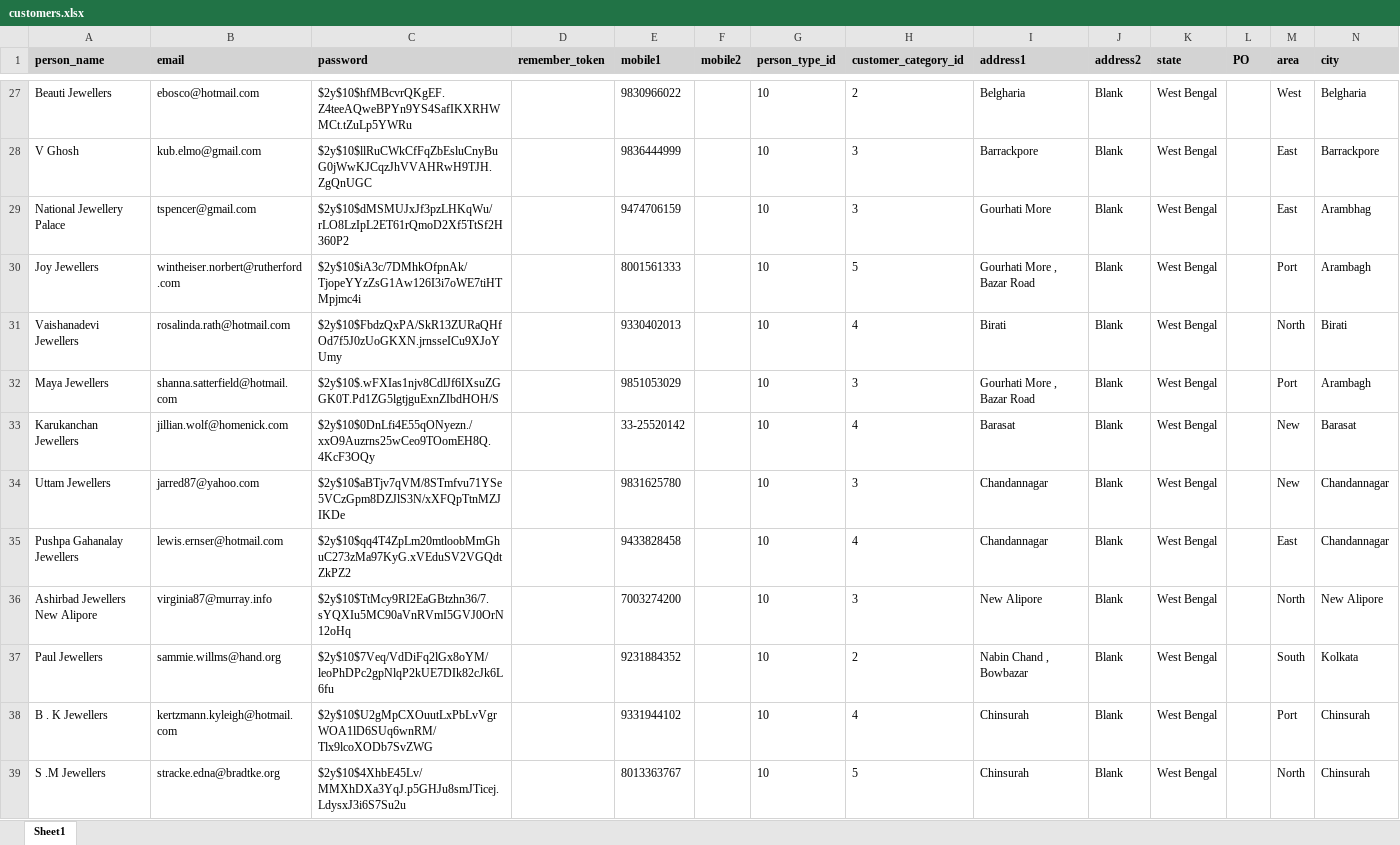
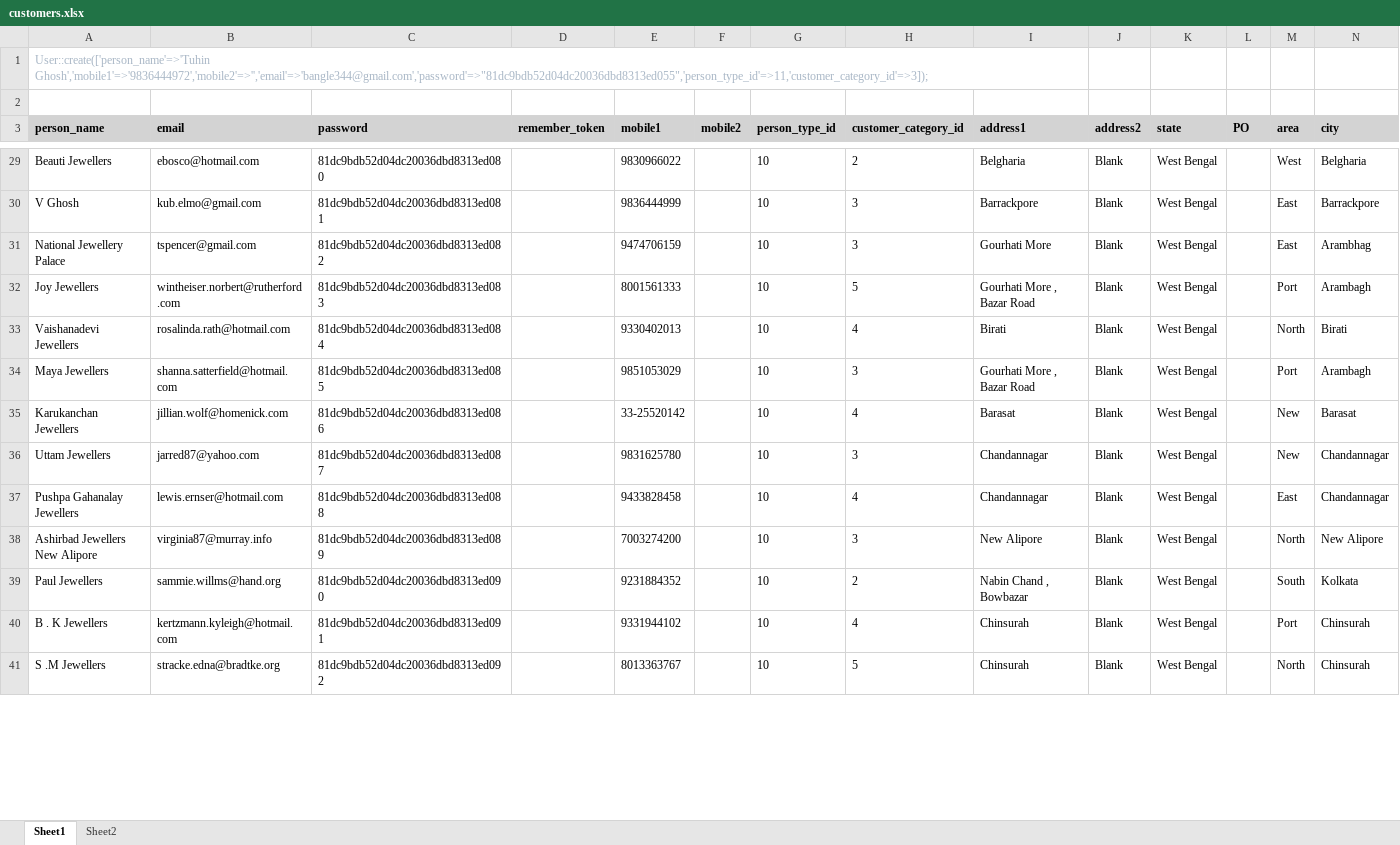
Before and after one commit to codermail-huitech/gold_api, an Excel workbook: customers.xlsx, sheet Sheet1, drawn as a sheet; only a part is shown, gaps mark what is left out; values as stored, in another font and other column widths than the file's, no borders; addresses are those after the commit; rows hold the shown columns only; the diff covers the shown part only; the diff names each change by its address in the sheet, - before the commit and + after, or states it on an @@ line.

Commit message:
customer file added

```diff
--- a/customers.xlsx (sheet Sheet1)
+++ b/customers.xlsx (sheet Sheet1)
+sheet tab: Sheet2
+row 1: User::create(['person_name'=>'Tuhin Ghosh','mobile1'=>'9836444972','mobile2'=>'','email'=>'bangle344@gmail.com','password'=>"81dc9bdb52d04dc20036dbd8313ed055",'person_type_id'=>11,'customer_category_id'=>3]);
+row 2: (empty)
-C29 (password): $2y$10$hfMBcvrQKgEF.Z4teeAQweBPYn9YS4SafIKXRHWMCt.tZuLp5YWRu
+C29 (password): 81dc9bdb52d04dc20036dbd8313ed080
-C30 (password): $2y$10$llRuCWkCfFqZbEsluCnyBuG0jWwKJCqzJhVVAHRwH9TJH.ZgQnUGC
+C30 (password): 81dc9bdb52d04dc20036dbd8313ed081
-C31 (password): $2y$10$dMSMUJxJf3pzLHKqWu/rLO8LzIpL2ET61rQmoD2Xf5TtSf2H360P2
+C31 (password): 81dc9bdb52d04dc20036dbd8313ed082
-C32 (password): $2y$10$iA3c/7DMhkOfpnAk/TjopeYYzZsG1Aw126I3i7oWE7tiHTMpjmc4i
+C32 (password): 81dc9bdb52d04dc20036dbd8313ed083
-C33 (password): $2y$10$FbdzQxPA/SkR13ZURaQHfOd7f5J0zUoGKXN.jrnsseICu9XJoYUmy
+C33 (password): 81dc9bdb52d04dc20036dbd8313ed084
-C34 (password): $2y$10$.wFXIas1njv8CdlJf6IXsuZGGK0T.Pd1ZG5lgtjguExnZIbdHOH/S
+C34 (password): 81dc9bdb52d04dc20036dbd8313ed085
-C35 (password): $2y$10$0DnLfi4E55qONyezn./xxO9Auzrns25wCeo9TOomEH8Q.4KcF3OQy
+C35 (password): 81dc9bdb52d04dc20036dbd8313ed086
-C36 (password): $2y$10$aBTjv7qVM/8STmfvu71YSe5VCzGpm8DZJlS3N/xXFQpTtnMZJIKDe
+C36 (password): 81dc9bdb52d04dc20036dbd8313ed087
-C37 (password): $2y$10$qq4T4ZpLm20mtloobMmGhuC273zMa97KyG.xVEduSV2VGQdtZkPZ2
+C37 (password): 81dc9bdb52d04dc20036dbd8313ed088
-C38 (password): $2y$10$TtMcy9RI2EaGBtzhn36/7.sYQXIu5MC90aVnRVmI5GVJ0OrN12oHq
+C38 (password): 81dc9bdb52d04dc20036dbd8313ed089
-C39 (password): $2y$10$7Veq/VdDiFq2lGx8oYM/leoPhDPc2gpNlqP2kUE7DIk82cJk6L6fu
+C39 (password): 81dc9bdb52d04dc20036dbd8313ed090
-C40 (password): $2y$10$U2gMpCXOuutLxPbLvVgrWOA1lD6SUq6wnRM/Tlx9lcoXODb7SvZWG
+C40 (password): 81dc9bdb52d04dc20036dbd8313ed091
-C41 (password): $2y$10$4XhbE45Lv/MMXhDXa3YqJ.p5GHJu8smJTicej.LdysxJ3i6S7Su2u
+C41 (password): 81dc9bdb52d04dc20036dbd8313ed092
```
Also changed, not shown: 282 edited cells elsewhere in this sheet.
